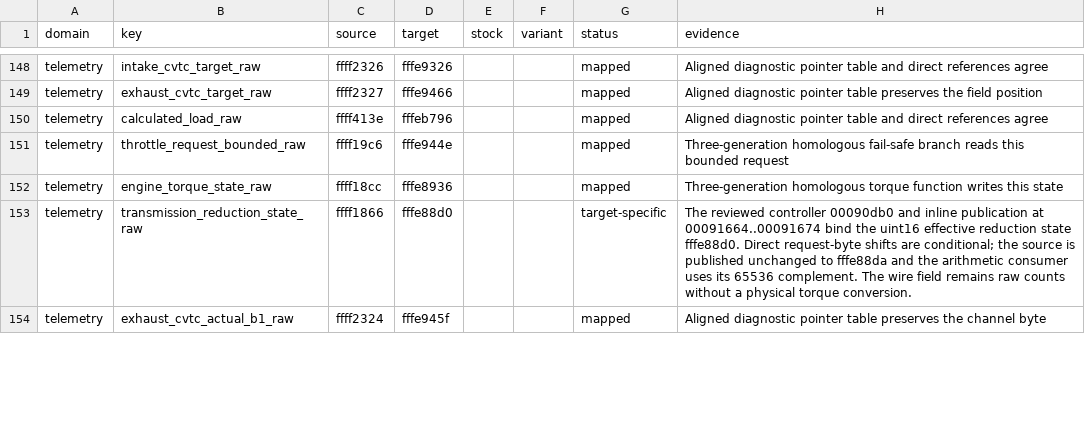
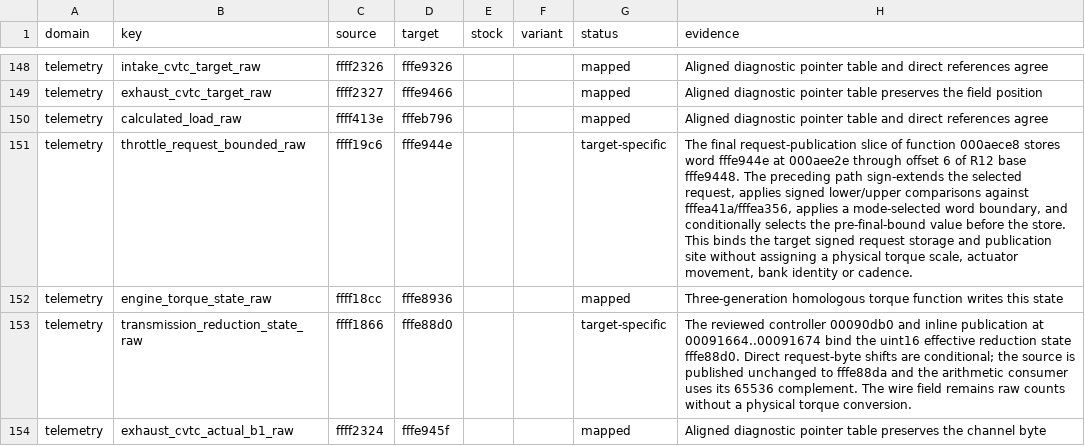
Before and after one commit to irudoy/v, a CSV file: patches/1nd-runtime-correspondence.csv, drawn as a sheet; only a part is shown, gaps mark what is left out; the diff covers the shown part only.

Commit message:
fix(kb): ground throttle and pedal RAM bindings
Replace empty-ROM comparisons with reviewed target accesses, indexed
publications and channel dispatch. Preserve numeric addresses and keep
physical conversion, bank identity and cadence separately qualified.

Refs #108.

```diff
--- a/patches/1nd-runtime-correspondence.csv
+++ b/patches/1nd-runtime-correspondence.csv
@@ -150,3 +150,3 @@ telemetry,exhaust_cvtc_target_raw,ffff2327,fffe9466,,,mapped,Aligned diagnostic
 telemetry,calculated_load_raw,ffff413e,fffeb796,,,mapped,Aligned diagnostic pointer table and direct references agree
-telemetry,throttle_request_bounded_raw,ffff19c6,fffe944e,,,mapped,Three-generation homologous fail-safe branch reads this bounded request
+telemetry,throttle_request_bounded_raw,ffff19c6,fffe944e,,,target-specific,"The final request-publication slice of function 000aece8 stores word fffe944e at 000aee2e through offset 6 of R12 base fffe9448. The preceding path sign-extends the selected request, applies signed lower/upper comparisons against fffea41a/fffea356, applies a mode-selected word boundary, and conditionally selects the pre-final-bound value before the store. This binds the target signed request storage and publication site without assigning a physical torque scale, actuator movement, bank identity or cadence."
 telemetry,engine_torque_state_raw,ffff18cc,fffe8936,,,mapped,Three-generation homologous torque function writes this state
```
Also changed, not shown: 20 edited cells elsewhere in this file, patches/1me3b-runtime-correspondence.csv, patches/jk78c-runtime-correspondence.csv, 11 other files.
